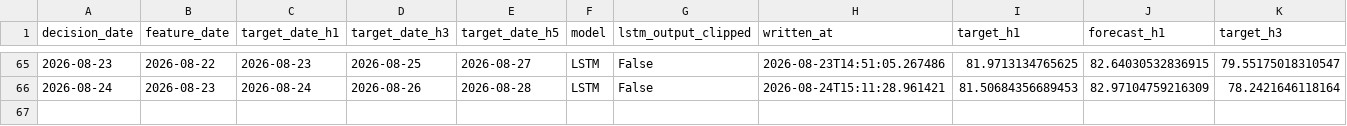
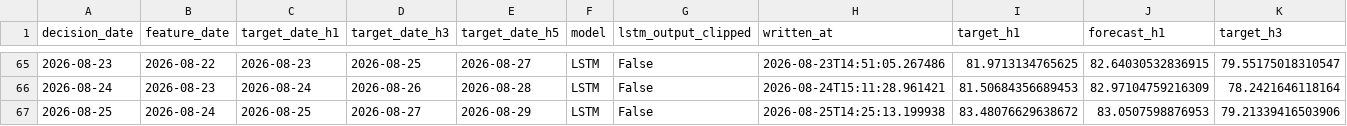
Before and after one commit to salemmorelli1/Los-Angeles-Daily-Temperature-High, a CSV file: artifacts_part2/prediction_log.csv, drawn as a sheet; only a part is shown, gaps mark what is left out; rows hold the shown columns only; the diff names each change by its address in the sheet, - before the commit and + after, or states it on an @@ line.

```diff
--- a/artifacts_part2/prediction_log.csv
+++ b/artifacts_part2/prediction_log.csv
+row 67: 2026-08-25 | 2026-08-24 | 2026-08-25 | 2026-08-27 | 2026-08-29 | LSTM | False | 2026-08-25T14:25:13.199938 | 83.48076629638672 | 83.0507598876953 | 79.21339416503906
```
Also changed, not shown: artifacts_part3/prediction_log.csv, 32 other files.
